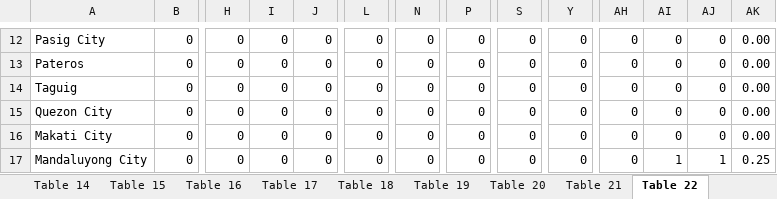
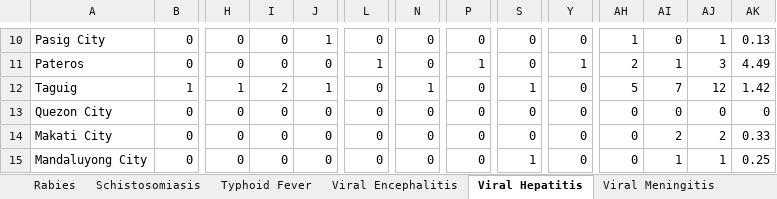
Before and after one commit to yghoppa/workstuff, an Excel workbook: DOH/Morbidity 2018.xlsx, sheet Viral Hepatitis, drawn as a sheet; only a part is shown, gaps mark what is left out; values as stored, in another font and other column widths than the file's, no cell formats; addresses are those after the commit; the diff covers the shown part only; the diff names each change by its address in the sheet, - before the commit and + after, or states it on an @@ line.

```diff
--- a/DOH/Morbidity 2018.xlsx (sheet Viral Hepatitis)
+++ b/DOH/Morbidity 2018.xlsx (sheet Viral Hepatitis)
-sheet tab: Table 18
+sheet tab: Rabies
-sheet tab: Table 19
+sheet tab: Schistosomiasis
-sheet tab: Table 20
+sheet tab: Typhoid Fever
-sheet tab: Table 21
+sheet tab: Viral Encephalitis
-sheet tab: Table 22
+sheet tab: Viral Hepatitis
-J10: 0
+J10: 1
-AH10: 0
+AH10: 1
-AJ10: 0
+AJ10: 1
-AK10: 0.00
+AK10: 0.13
-L11: 0
+L11: 1
-P11: 0
+P11: 1
-Y11: 0
+Y11: 1
-AH11: 0
+AH11: 2
-AI11: 0
+AI11: 1
-AJ11: 0
+AJ11: 3
-AK11: 0.00
+AK11: 4.49
-B12: 0
+B12: 1
-H12: 0
+H12: 1
-I12: 0
+I12: 2
-J12: 0
+J12: 1
-N12: 0
+N12: 1
-S12: 0
+S12: 1
-AH12: 0
+AH12: 5
-AI12: 0
+AI12: 7
-AJ12: 0
+AJ12: 12
-AK12: 0.00
+AK12: 1.42
-AK13: 0.00
+AK13: 0
-AI14: 0
+AI14: 2
-AJ14: 0
+AJ14: 2
-AK14: 0.00
+AK14: 0.33
-S15: 0
+S15: 1
```
Also changed, not shown: 2 added rows, 6 removed rows and 1164 edited cells elsewhere in this sheet, sheet Non-Neonatal Tetanus, sheet Acute Watery Diarrhea, sheet Typhoid Fever, sheet Cholera, sheet Acute Lower Tract Respiratory I, sheet Rabies, 17 more sheets, other sheet tabs, cell formats, DOH/place_table.xlsx, 20 other files.
